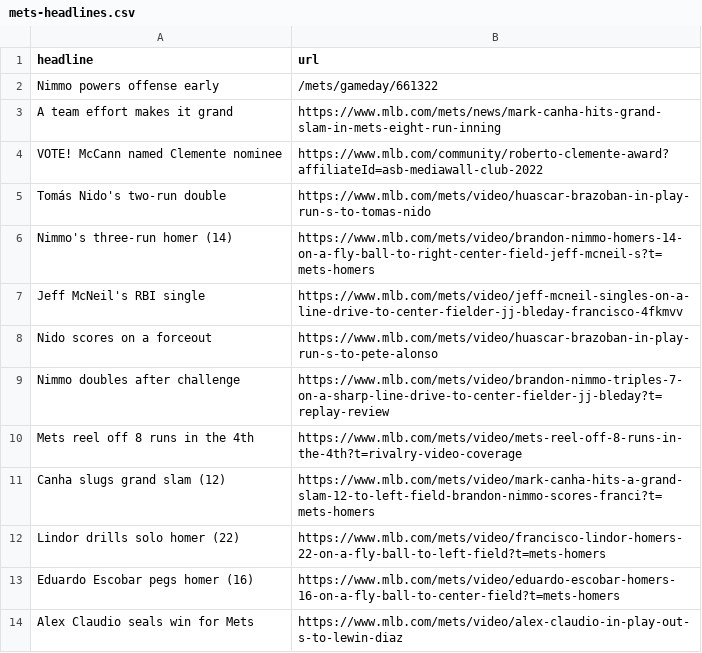
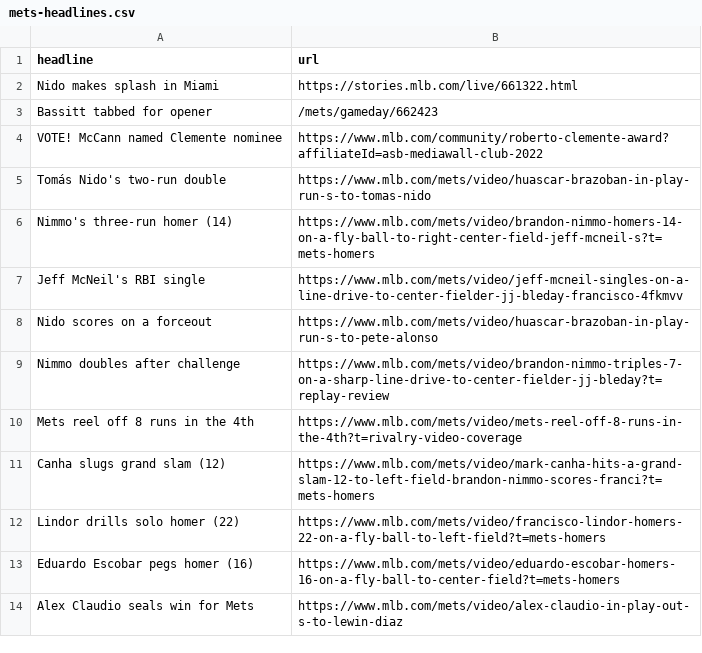
Before and after one commit to atd124/autoscraper-history-main, a CSV file: mets-headlines.csv, drawn as a sheet; removed rows and columns are numbered as before the commit, all else as after; the diff names each change by its address in the sheet, - before the commit and + after, or states it on an @@ line.

```diff
--- a/mets-headlines.csv
+++ b/mets-headlines.csv
-row 2: Nimmo powers offense early | /mets/gameday/661322
-row 3: A team effort makes it grand | https://www.mlb.com/mets/news/mark-canha-hits-grand-slam-in-mets-eight-run-inning
+row 2: Nido makes splash in Miami | https://stories.mlb.com/live/661322.html
+row 3: Bassitt tabbed for opener | /mets/gameday/662423
```
